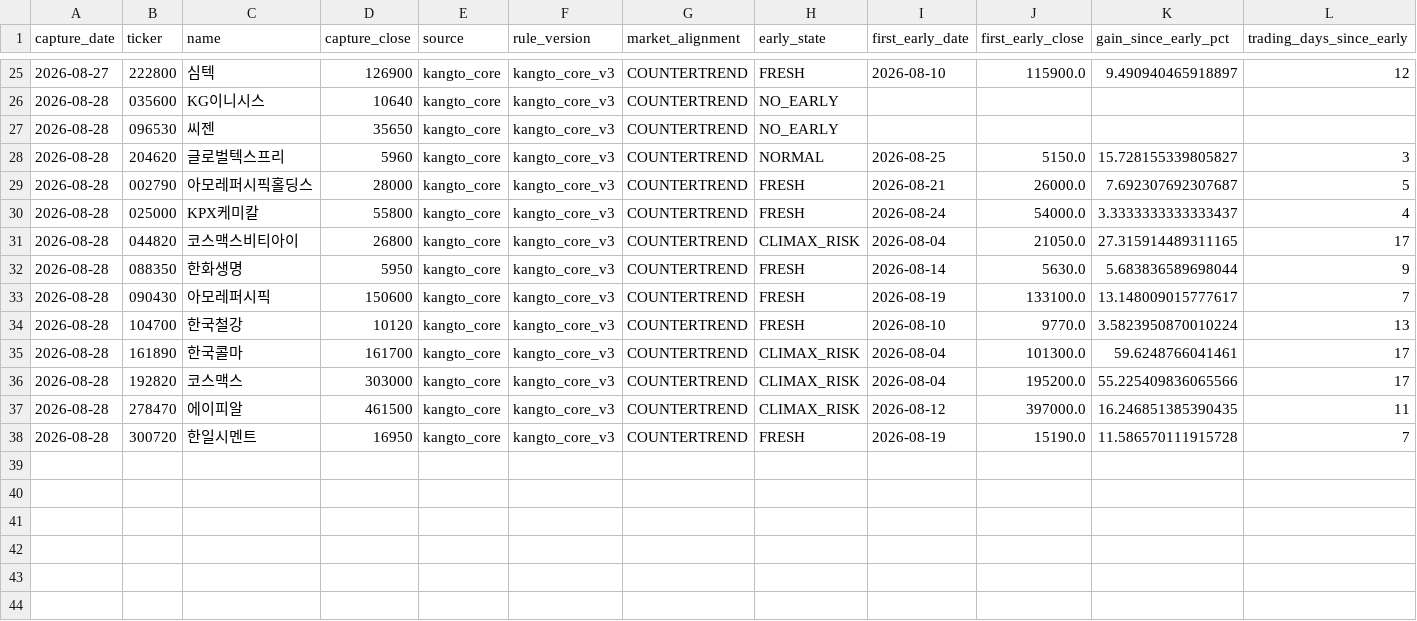
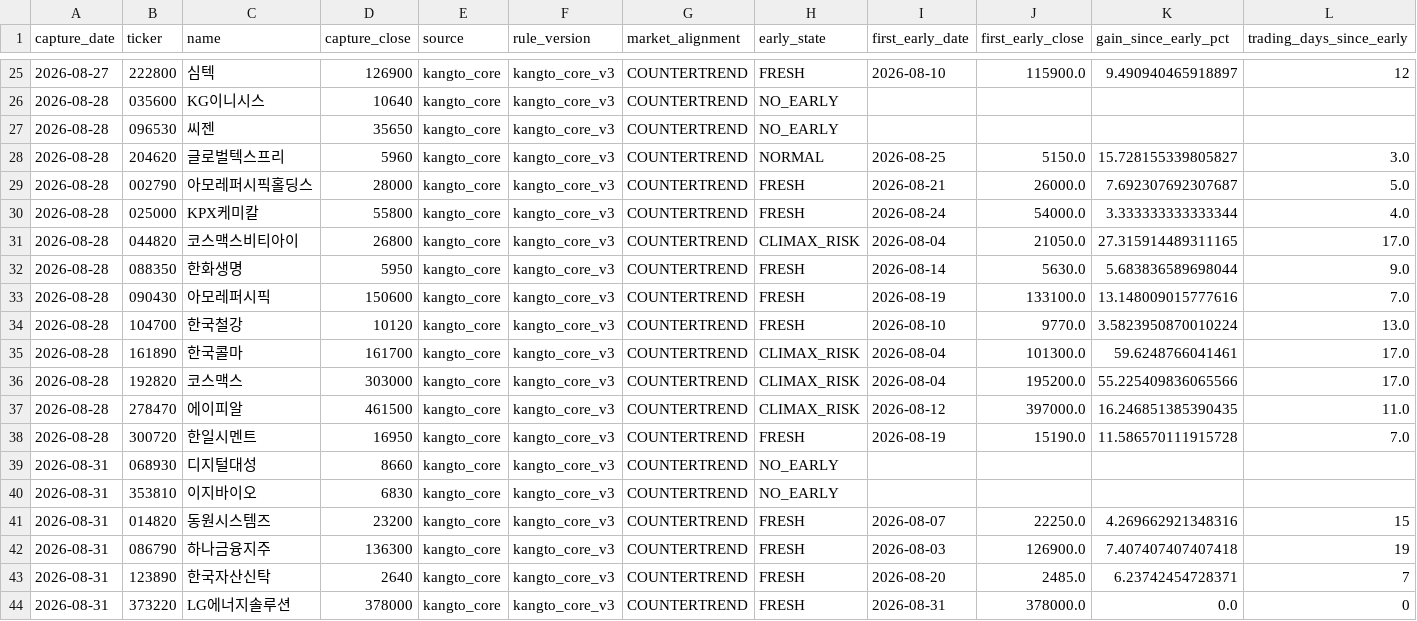
Before and after one commit to UDONGSALI/korea-stock-scanner, a CSV file: data/captures.csv, drawn as a sheet; only a part is shown, gaps mark what is left out.

```diff
--- a/data/captures.csv
+++ b/data/captures.csv
@@ -27,12 +27,18 @@
 2026-08-28,096530,씨젠,35650,kangto_core,kangto_core_v3,COUNTERTREND,NO_EARLY,,,,
-2026-08-28,204620,글로벌텍스프리,5960,kangto_core,kangto_core_v3,COUNTERTREND,NORMAL,2026-08-25,5150.0,15.728155339805827,3
-2026-08-28,002790,아모레퍼시픽홀딩스,28000,kangto_core,kangto_core_v3,COUNTERTREND,FRESH,2026-08-21,26000.0,7.692307692307687,5
-2026-08-28,025000,KPX케미칼,55800,kangto_core,kangto_core_v3,COUNTERTREND,FRESH,2026-08-24,54000.0,3.3333333333333437,4
-2026-08-28,044820,코스맥스비티아이,26800,kangto_core,kangto_core_v3,COUNTERTREND,CLIMAX_RISK,2026-08-04,21050.0,27.315914489311165,17
-2026-08-28,088350,한화생명,5950,kangto_core,kangto_core_v3,COUNTERTREND,FRESH,2026-08-14,5630.0,5.683836589698044,9
-2026-08-28,090430,아모레퍼시픽,150600,kangto_core,kangto_core_v3,COUNTERTREND,FRESH,2026-08-19,133100.0,13.148009015777617,7
-2026-08-28,104700,한국철강,10120,kangto_core,kangto_core_v3,COUNTERTREND,FRESH,2026-08-10,9770.0,3.5823950870010224,13
-2026-08-28,161890,한국콜마,161700,kangto_core,kangto_core_v3,COUNTERTREND,CLIMAX_RISK,2026-08-04,101300.0,59.6248766041461,17
-2026-08-28,192820,코스맥스,303000,kangto_core,kangto_core_v3,COUNTERTREND,CLIMAX_RISK,2026-08-04,195200.0,55.225409836065566,17
-2026-08-28,278470,에이피알,461500,kangto_core,kangto_core_v3,COUNTERTREND,CLIMAX_RISK,2026-08-12,397000.0,16.246851385390435,11
-2026-08-28,300720,한일시멘트,16950,kangto_core,kangto_core_v3,COUNTERTREND,FRESH,2026-08-19,15190.0,11.586570111915728,7
+2026-08-28,204620,글로벌텍스프리,5960,kangto_core,kangto_core_v3,COUNTERTREND,NORMAL,2026-08-25,5150.0,15.728155339805827,3.0
+2026-08-28,002790,아모레퍼시픽홀딩스,28000,kangto_core,kangto_core_v3,COUNTERTREND,FRESH,2026-08-21,26000.0,7.692307692307687,5.0
+2026-08-28,025000,KPX케미칼,55800,kangto_core,kangto_core_v3,COUNTERTREND,FRESH,2026-08-24,54000.0,3.333333333333344,4.0
+2026-08-28,044820,코스맥스비티아이,26800,kangto_core,kangto_core_v3,COUNTERTREND,CLIMAX_RISK,2026-08-04,21050.0,27.315914489311165,17.0
+2026-08-28,088350,한화생명,5950,kangto_core,kangto_core_v3,COUNTERTREND,FRESH,2026-08-14,5630.0,5.683836589698044,9.0
+2026-08-28,090430,아모레퍼시픽,150600,kangto_core,kangto_core_v3,COUNTERTREND,FRESH,2026-08-19,133100.0,13.148009015777616,7.0
+2026-08-28,104700,한국철강,10120,kangto_core,kangto_core_v3,COUNTERTREND,FRESH,2026-08-10,9770.0,3.5823950870010224,13.0
+2026-08-28,161890,한국콜마,161700,kangto_core,kangto_core_v3,COUNTERTREND,CLIMAX_RISK,2026-08-04,101300.0,59.6248766041461,17.0
+2026-08-28,192820,코스맥스,303000,kangto_core,kangto_core_v3,COUNTERTREND,CLIMAX_RISK,2026-08-04,195200.0,55.225409836065566,17.0
+2026-08-28,278470,에이피알,461500,kangto_core,kangto_core_v3,COUNTERTREND,CLIMAX_RISK,2026-08-12,397000.0,16.246851385390435,11.0
+2026-08-28,300720,한일시멘트,16950,kangto_core,kangto_core_v3,COUNTERTREND,FRESH,2026-08-19,15190.0,11.586570111915728,7.0
+2026-08-31,068930,디지털대성,8660,kangto_core,kangto_core_v3,COUNTERTREND,NO_EARLY,,,,
+2026-08-31,353810,이지바이오,6830,kangto_core,kangto_core_v3,COUNTERTREND,NO_EARLY,,,,
+2026-08-31,014820,동원시스템즈,23200,kangto_core,kangto_core_v3,COUNTERTREND,FRESH,2026-08-07,22250.0,4.269662921348316,15
+2026-08-31,086790,하나금융지주,136300,kangto_core,kangto_core_v3,COUNTERTREND,FRESH,2026-08-03,126900.0,7.407407407407418,19
+2026-08-31,123890,한국자산신탁,2640,kangto_core,kangto_core_v3,COUNTERTREND,FRESH,2026-08-20,2485.0,6.23742454728371,7
+2026-08-31,373220,LG에너지솔루션,378000,kangto_core,kangto_core_v3,COUNTERTREND,FRESH,2026-08-31,378000.0,0.0,0
```
Also changed, not shown: data/early_registry.csv, data/early_tracking.csv, 5 other files.
